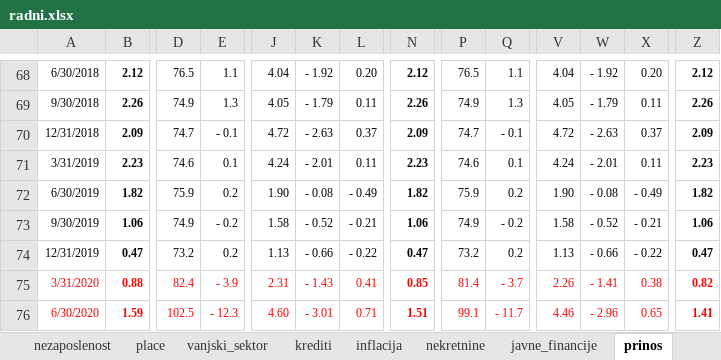
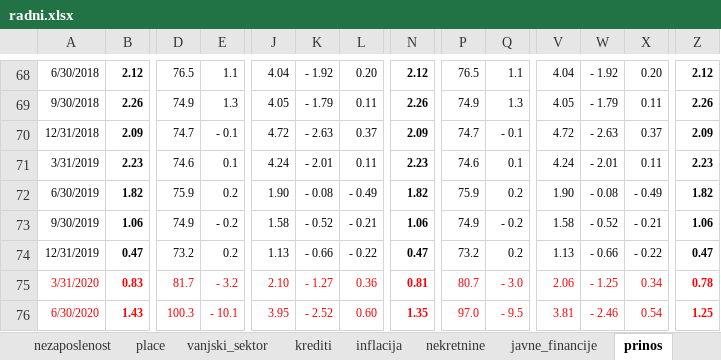
Before and after one commit to mbamba17/corona_sim, an Excel workbook: radni.xlsx, sheet prinos, drawn as a sheet; only a part is shown, gaps mark what is left out; values as stored, in another font and other column widths than the file's, no borders; charts and pictures not drawn; the diff covers the shown part only; the diff names each change by its address in the sheet, - before the commit and + after, or states it on an @@ line.

```diff
--- a/radni.xlsx (sheet prinos)
+++ b/radni.xlsx (sheet prinos)
-B75: 0.88
+B75: 0.83
-D75: 82.4
+D75: 81.7
-E75: - 3.9
+E75: - 3.2
-J75: 2.31
+J75: 2.10
-K75: - 1.43
+K75: - 1.27
-L75: 0.41
+L75: 0.36
-N75: 0.85
+N75: 0.81
-P75: 81.4
+P75: 80.7
-Q75: - 3.7
+Q75: - 3.0
-V75: 2.26
+V75: 2.06
-W75: - 1.41
+W75: - 1.25
-X75: 0.38
+X75: 0.34
-Z75: 0.82
+Z75: 0.78
-B76: 1.59
+B76: 1.43
-D76: 102.5
+D76: 100.3
-E76: - 12.3
+E76: - 10.1
-J76: 4.60
+J76: 3.95
-K76: - 3.01
+K76: - 2.52
-L76: 0.71
+L76: 0.60
-N76: 1.51
+N76: 1.35
-P76: 99.1
+P76: 97.0
-Q76: - 11.7
+Q76: - 9.5
-V76: 4.46
+V76: 3.81
-W76: - 2.96
+W76: - 2.46
-X76: 0.65
+X76: 0.54
-Z76: 1.41
+Z76: 1.25
```
Also changed, not shown: 46 edited cells elsewhere in this sheet, sheet nezaposlenost, sheet bdp, sheet vanjski_sektor, sheet kstope, sheet javne_financije, sheet tecaj, 1 more sheet, other sheet tabs, formulas that keep their value, charts or pictures, 1 other file.
